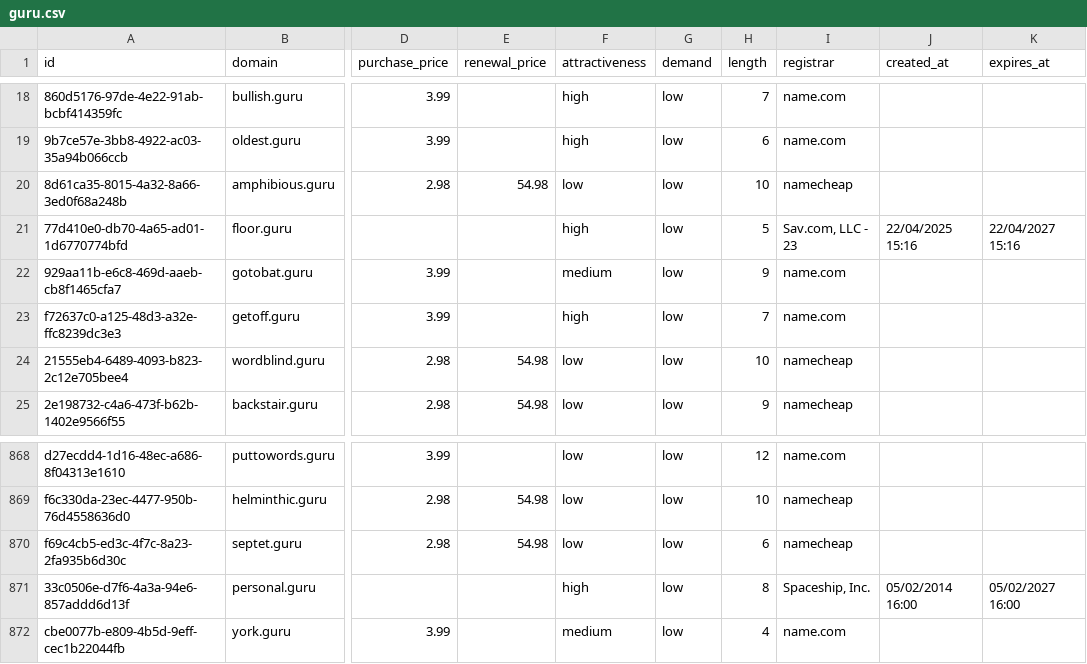
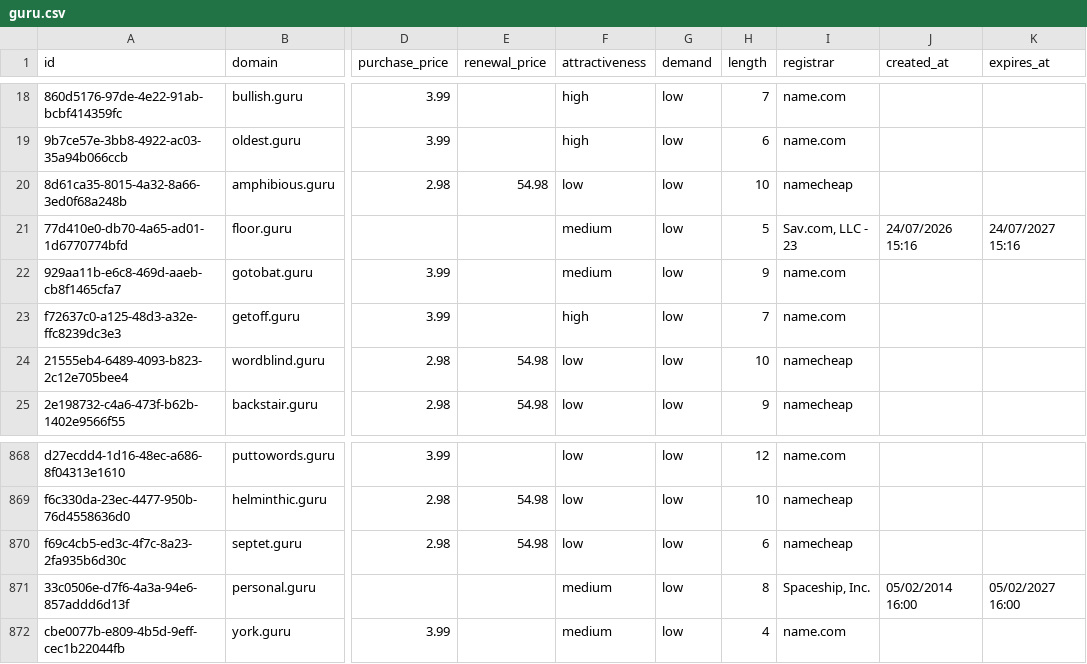
Before and after one commit to UniqueDomains/guru-oneword-domains, a CSV file: guru.csv, drawn as a sheet; only a part is shown, gaps mark what is left out; the diff names each change by its address in the sheet, - before the commit and + after, or states it on an @@ line.

Commit message:
Domains update

```diff
--- a/guru.csv
+++ b/guru.csv
-F21 (attractiveness): high
+F21 (attractiveness): medium
-J21 (created_at): 22/04/2025 15:16
+J21 (created_at): 24/07/2026 15:16
-K21 (expires_at): 22/04/2027 15:16
+K21 (expires_at): 24/07/2027 15:16
-F871 (attractiveness): high
+F871 (attractiveness): medium
```
Also changed, not shown: 4 other files.
